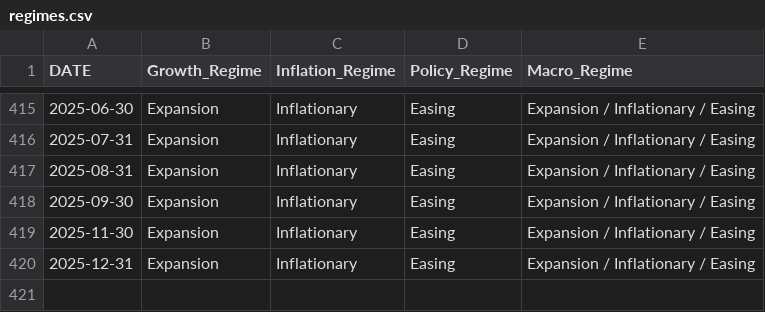
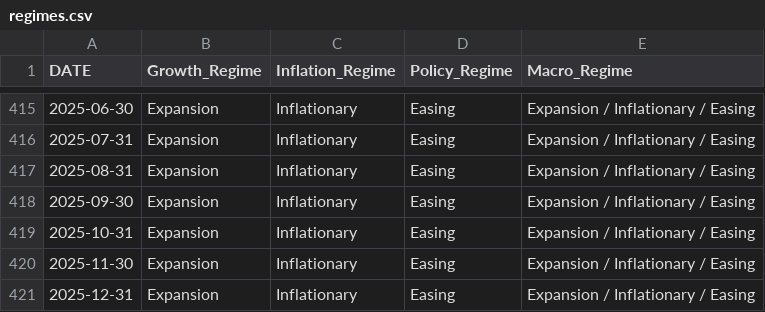
Before and after one commit to rossautomatedsolutions/macro-strategy-conditioning-lab, a CSV file: data/macro/regimes.csv, drawn as a sheet; only a part is shown, gaps mark what is left out; the diff names each change by its address in the sheet, - before the commit and + after, or states it on an @@ line.

Commit message:
Close FRED II after real-data acceptance

```diff
--- a/data/macro/regimes.csv
+++ b/data/macro/regimes.csv
+row 419: 2025-10-31 | Expansion | Inflationary | Easing | Expansion / Inflationary / Easing
```
Also changed, not shown: 32 other files.
